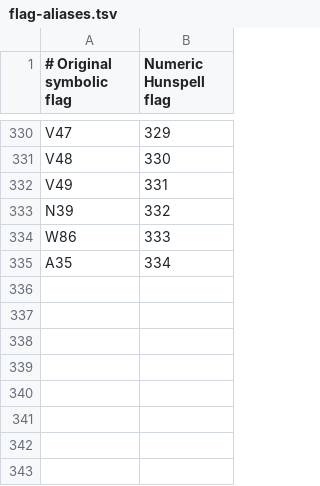
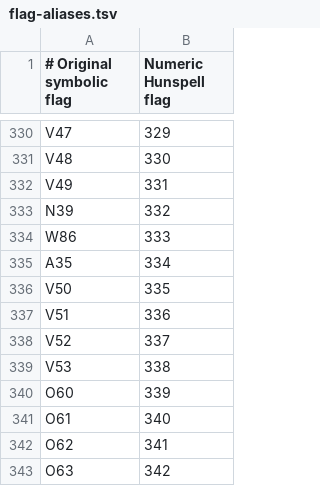
Before and after one commit to AigizK/bashspell, a TSV file: static/hunspell/28.01.2024/flag-aliases.tsv, drawn as a sheet; only a part is shown, gaps mark what is left out; the diff names each change by its address in the sheet, - before the commit and + after, or states it on an @@ line.

Commit message:
Complete Hunspell paradigms from grammar audit

```diff
--- a/static/hunspell/28.01.2024/flag-aliases.tsv
+++ b/static/hunspell/28.01.2024/flag-aliases.tsv
+row 336: V50 | 335
+row 337: V51 | 336
+row 338: V52 | 337
+row 339: V53 | 338
+row 340: O60 | 339
+row 341: O61 | 340
+row 342: O62 | 341
+row 343: O63 | 342
```
Also changed, not shown: 14 other files.
